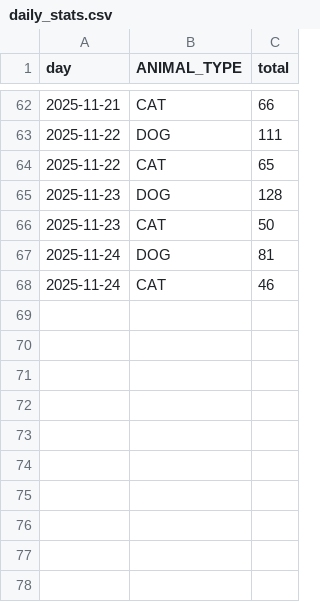
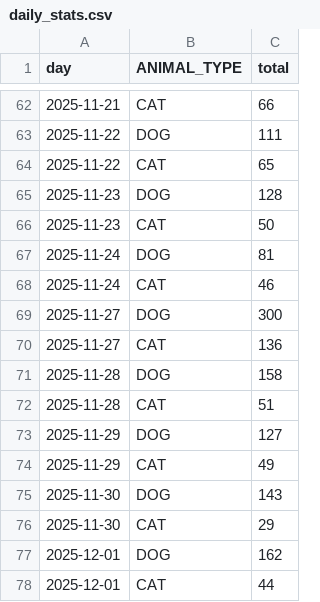
Before and after one commit to xprsayeem/astro-bento-portfolio, a CSV file: public/data/daily_stats.csv, drawn as a sheet; only a part is shown, gaps mark what is left out.

```diff
--- a/public/data/daily_stats.csv
+++ b/public/data/daily_stats.csv
@@ -68 +68,11 @@ day,ANIMAL_TYPE,total
 2025-11-24,CAT,46
+2025-11-27,DOG,300
+2025-11-27,CAT,136
+2025-11-28,DOG,158
+2025-11-28,CAT,51
+2025-11-29,DOG,127
+2025-11-29,CAT,49
+2025-11-30,DOG,143
+2025-11-30,CAT,29
+2025-12-01,DOG,162
+2025-12-01,CAT,44
```
Also changed, not shown: public/data/breed_share_citywide_all_years.csv, public/data/breed_stats.csv, 3 other files.
